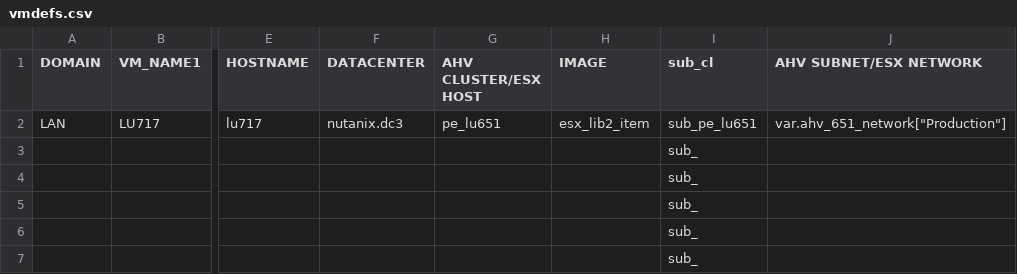
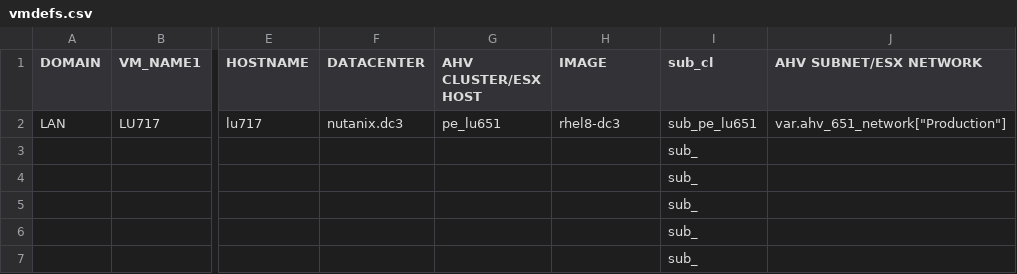
Before and after one commit to steve3535/terraform, a CSV file: vmdefs.csv, drawn as a sheet; only a part is shown, gaps mark what is left out; the diff names each change by its address in the sheet, - before the commit and + after, or states it on an @@ line.

```diff
--- a/vmdefs.csv
+++ b/vmdefs.csv
-H2 (IMAGE): esx_lib2_item
+H2 (IMAGE): rhel8-dc3
```
Also changed, not shown: 1 other file.
